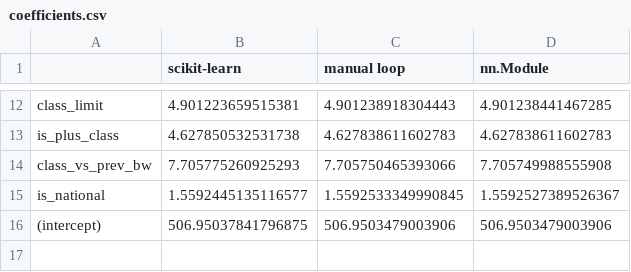
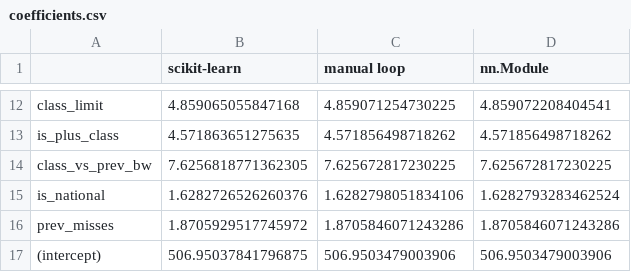
Before and after one commit to MatiasVigueraa/daiist-assignment-1, a CSV file: artifacts/coefficients.csv, drawn as a sheet; only a part is shown, gaps mark what is left out; the diff covers the shown part only; the diff names each change by its address in the sheet, - before the commit and + after, or states it on an @@ line.

```diff
--- a/artifacts/coefficients.csv
+++ b/artifacts/coefficients.csv
-B12 (scikit-learn): 4.901223659515381
+B12 (scikit-learn): 4.859065055847168
-C12 (manual loop): 4.901238918304443
+C12 (manual loop): 4.859071254730225
-D12 (nn.Module): 4.901238441467285
+D12 (nn.Module): 4.859072208404541
-B13 (scikit-learn): 4.627850532531738
+B13 (scikit-learn): 4.571863651275635
-C13 (manual loop): 4.627838611602783
+C13 (manual loop): 4.571856498718262
-D13 (nn.Module): 4.627838611602783
+D13 (nn.Module): 4.571856498718262
-B14 (scikit-learn): 7.705775260925293
+B14 (scikit-learn): 7.6256818771362305
-C14 (manual loop): 7.705750465393066
+C14 (manual loop): 7.625672817230225
-D14 (nn.Module): 7.705749988555908
+D14 (nn.Module): 7.625672817230225
-B15 (scikit-learn): 1.5592445135116577
+B15 (scikit-learn): 1.6282726526260376
-C15 (manual loop): 1.5592533349990845
+C15 (manual loop): 1.6282798051834106
-D15 (nn.Module): 1.5592527389526367
+D15 (nn.Module): 1.6282793283462524
+row 16: prev_misses | 1.8705929517745972 | 1.8705846071243286 | 1.8705846071243286
```
Also changed, not shown: 30 edited cells elsewhere in this file, 7 other files.
